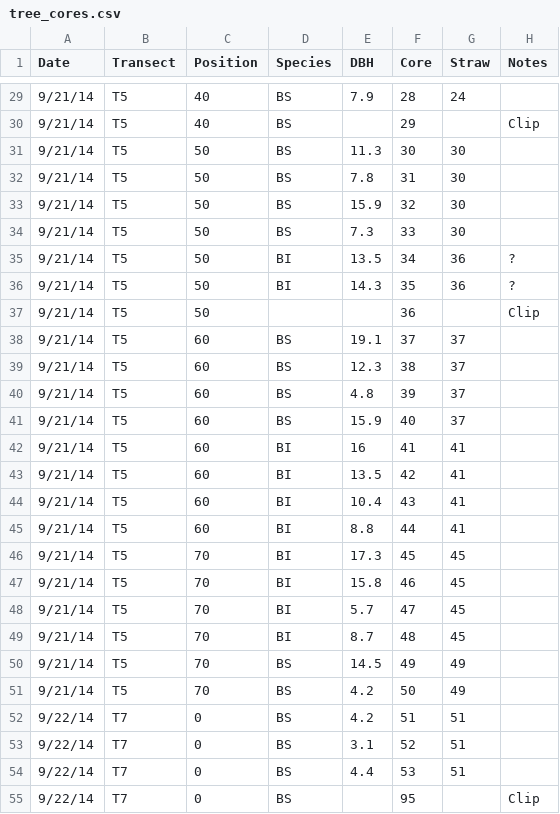
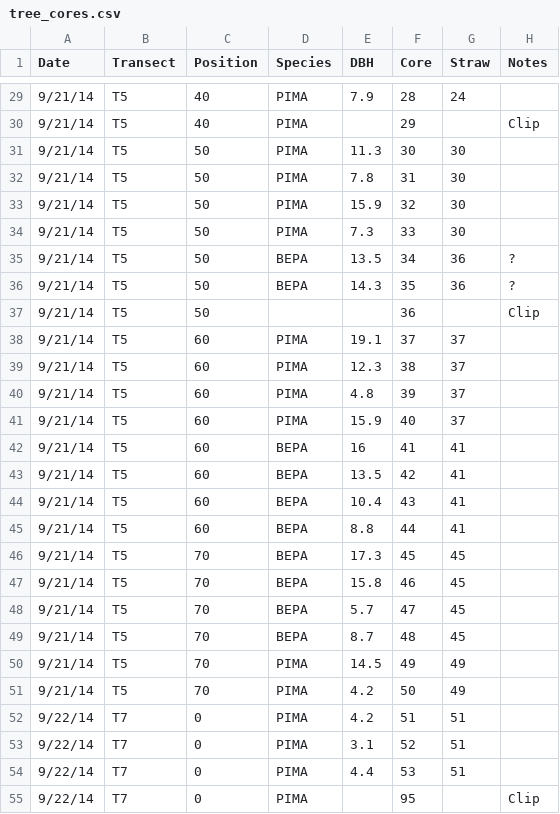
Before and after one commit to PNNL-TES/cpcrw, a CSV file: tree_cores/tree_cores.csv, drawn as a sheet; only a part is shown, gaps mark what is left out; the diff covers the shown part only.

Commit message:
Renamed species codes to match survey data

```diff
--- a/tree_cores/tree_cores.csv
+++ b/tree_cores/tree_cores.csv
@@ -29,27 +29,27 @@ Date,Transect,Position,Species,DBH,Core,Straw,Notes
-9/21/14,T5,40,BS,7.9,28,24,
-9/21/14,T5,40,BS,,29,,Clip
-9/21/14,T5,50,BS,11.3,30,30,
-9/21/14,T5,50,BS,7.8,31,30,
-9/21/14,T5,50,BS,15.9,32,30,
-9/21/14,T5,50,BS,7.3,33,30,
-9/21/14,T5,50,BI,13.5,34,36,?
-9/21/14,T5,50,BI,14.3,35,36,?
+9/21/14,T5,40,PIMA,7.9,28,24,
+9/21/14,T5,40,PIMA,,29,,Clip
+9/21/14,T5,50,PIMA,11.3,30,30,
+9/21/14,T5,50,PIMA,7.8,31,30,
+9/21/14,T5,50,PIMA,15.9,32,30,
+9/21/14,T5,50,PIMA,7.3,33,30,
+9/21/14,T5,50,BEPA,13.5,34,36,?
+9/21/14,T5,50,BEPA,14.3,35,36,?
 9/21/14,T5,50,,,36,,Clip
-9/21/14,T5,60,BS,19.1,37,37,
-9/21/14,T5,60,BS,12.3,38,37,
-9/21/14,T5,60,BS,4.8,39,37,
-9/21/14,T5,60,BS,15.9,40,37,
-9/21/14,T5,60,BI,16,41,41,
-9/21/14,T5,60,BI,13.5,42,41,
-9/21/14,T5,60,BI,10.4,43,41,
-9/21/14,T5,60,BI,8.8,44,41,
-9/21/14,T5,70,BI,17.3,45,45,
-9/21/14,T5,70,BI,15.8,46,45,
-9/21/14,T5,70,BI,5.7,47,45,
-9/21/14,T5,70,BI,8.7,48,45,
-9/21/14,T5,70,BS,14.5,49,49,
-9/21/14,T5,70,BS,4.2,50,49,
-9/22/14,T7,0,BS,4.2,51,51,
-9/22/14,T7,0,BS,3.1,52,51,
-9/22/14,T7,0,BS,4.4,53,51,
-9/22/14,T7,0,BS,,95,,Clip
+9/21/14,T5,60,PIMA,19.1,37,37,
+9/21/14,T5,60,PIMA,12.3,38,37,
+9/21/14,T5,60,PIMA,4.8,39,37,
+9/21/14,T5,60,PIMA,15.9,40,37,
+9/21/14,T5,60,BEPA,16,41,41,
+9/21/14,T5,60,BEPA,13.5,42,41,
+9/21/14,T5,60,BEPA,10.4,43,41,
+9/21/14,T5,60,BEPA,8.8,44,41,
+9/21/14,T5,70,BEPA,17.3,45,45,
+9/21/14,T5,70,BEPA,15.8,46,45,
+9/21/14,T5,70,BEPA,5.7,47,45,
+9/21/14,T5,70,BEPA,8.7,48,45,
+9/21/14,T5,70,PIMA,14.5,49,49,
+9/21/14,T5,70,PIMA,4.2,50,49,
+9/22/14,T7,0,PIMA,4.2,51,51,
+9/22/14,T7,0,PIMA,3.1,52,51,
+9/22/14,T7,0,PIMA,4.4,53,51,
+9/22/14,T7,0,PIMA,,95,,Clip
```
Also changed, not shown: 70 edited cells elsewhere in this file.
